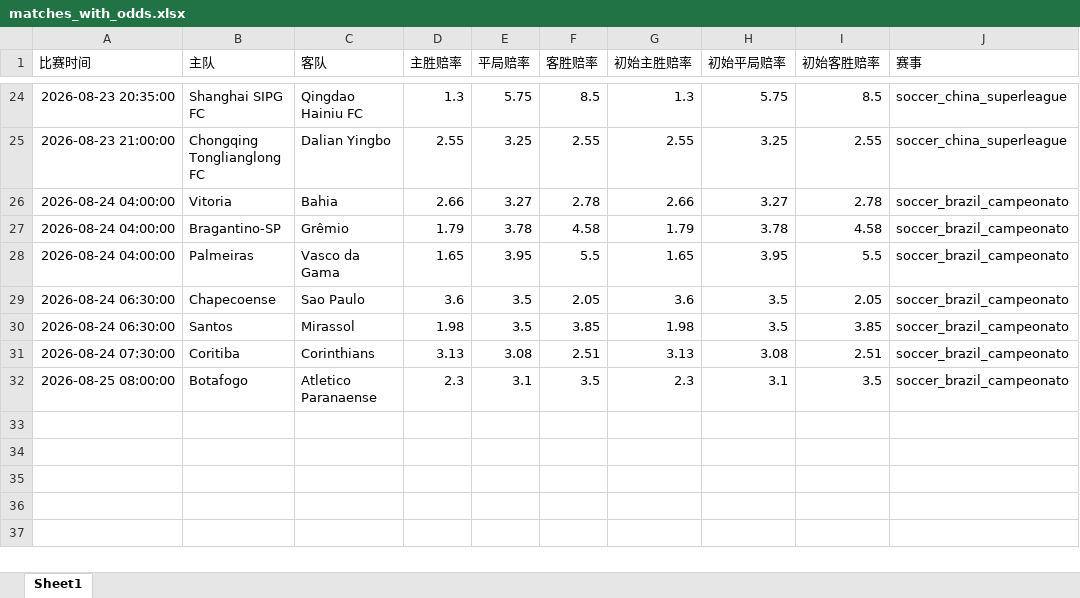
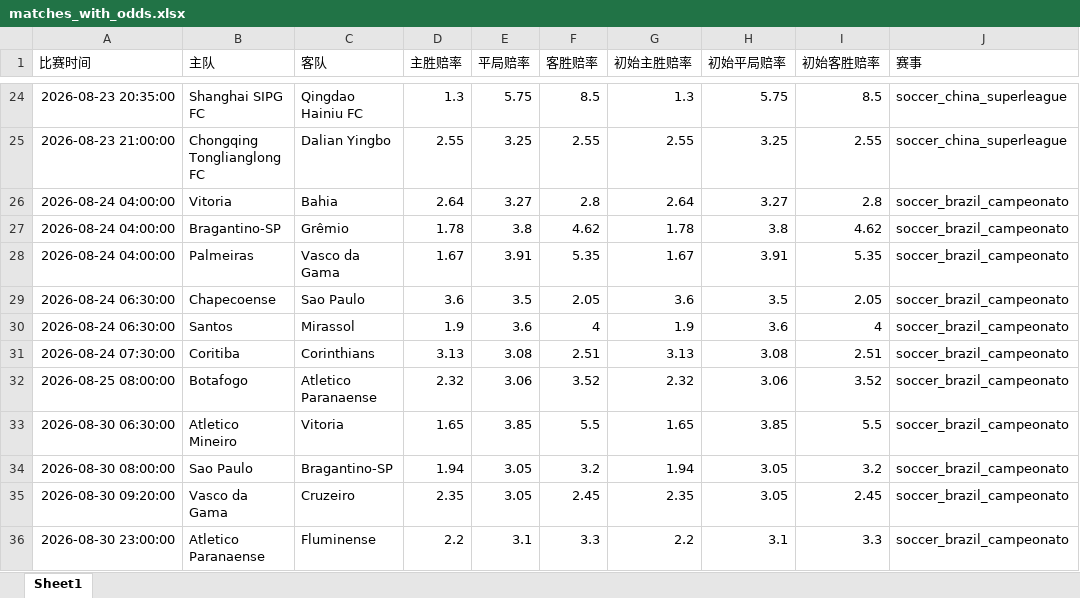
Before and after one commit to mynametengfei-coder/football_model, an Excel workbook: matches_with_odds.xlsx, sheet Sheet1, drawn as a sheet; only a part is shown, gaps mark what is left out; values as stored, in another font and other column widths than the file's, no borders; the diff covers the shown part only; the diff names each change by its address in the sheet, - before the commit and + after, or states it on an @@ line.

```diff
--- a/matches_with_odds.xlsx (sheet Sheet1)
+++ b/matches_with_odds.xlsx (sheet Sheet1)
-D26 (主胜赔率): 2.66
+D26 (主胜赔率): 2.64
-F26 (客胜赔率): 2.78
+F26 (客胜赔率): 2.8
-G26 (初始主胜赔率): 2.66
+G26 (初始主胜赔率): 2.64
-I26 (初始客胜赔率): 2.78
+I26 (初始客胜赔率): 2.8
-D27 (主胜赔率): 1.79
+D27 (主胜赔率): 1.78
-E27 (平局赔率): 3.78
+E27 (平局赔率): 3.8
-F27 (客胜赔率): 4.58
+F27 (客胜赔率): 4.62
-G27 (初始主胜赔率): 1.79
+G27 (初始主胜赔率): 1.78
-H27 (初始平局赔率): 3.78
+H27 (初始平局赔率): 3.8
-I27 (初始客胜赔率): 4.58
+I27 (初始客胜赔率): 4.62
-D28 (主胜赔率): 1.65
+D28 (主胜赔率): 1.67
-E28 (平局赔率): 3.95
+E28 (平局赔率): 3.91
-F28 (客胜赔率): 5.5
+F28 (客胜赔率): 5.35
-G28 (初始主胜赔率): 1.65
+G28 (初始主胜赔率): 1.67
-H28 (初始平局赔率): 3.95
+H28 (初始平局赔率): 3.91
-I28 (初始客胜赔率): 5.5
+I28 (初始客胜赔率): 5.35
-D30 (主胜赔率): 1.98
+D30 (主胜赔率): 1.9
-E30 (平局赔率): 3.5
+E30 (平局赔率): 3.6
-F30 (客胜赔率): 3.85
+F30 (客胜赔率): 4
-G30 (初始主胜赔率): 1.98
+G30 (初始主胜赔率): 1.9
-H30 (初始平局赔率): 3.5
+H30 (初始平局赔率): 3.6
-I30 (初始客胜赔率): 3.85
+I30 (初始客胜赔率): 4
-D32 (主胜赔率): 2.3
+D32 (主胜赔率): 2.32
-E32 (平局赔率): 3.1
+E32 (平局赔率): 3.06
-F32 (客胜赔率): 3.5
+F32 (客胜赔率): 3.52
-G32 (初始主胜赔率): 2.3
+G32 (初始主胜赔率): 2.32
-H32 (初始平局赔率): 3.1
+H32 (初始平局赔率): 3.06
-I32 (初始客胜赔率): 3.5
+I32 (初始客胜赔率): 3.52
+row 33: 2026-08-30 06:30:00 | Atletico Mineiro | Vitoria | 1.65 | 3.85 | 5.5 | 1.65 | 3.85 | 5.5 | soccer_brazil_campeonato
+row 34: 2026-08-30 08:00:00 | Sao Paulo | Bragantino-SP | 1.94 | 3.05 | 3.2 | 1.94 | 3.05 | 3.2 | soccer_brazil_campeonato
+row 35: 2026-08-30 09:20:00 | Vasco da Gama | Cruzeiro | 2.35 | 3.05 | 2.45 | 2.35 | 3.05 | 2.45 | soccer_brazil_campeonato
+row 36: 2026-08-30 23:00:00 | Atletico Paranaense | Fluminense | 2.2 | 3.1 | 3.3 | 2.2 | 3.1 | 3.3 | soccer_brazil_campeonato
```
Also changed, not shown: 7 added rows, 1 removed row, 2 moved rows and 28 edited cells elsewhere in this sheet, odds_history.xlsx.
